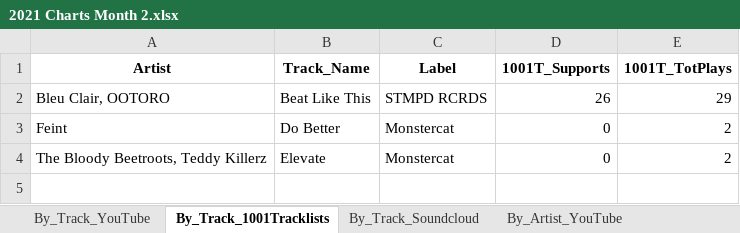
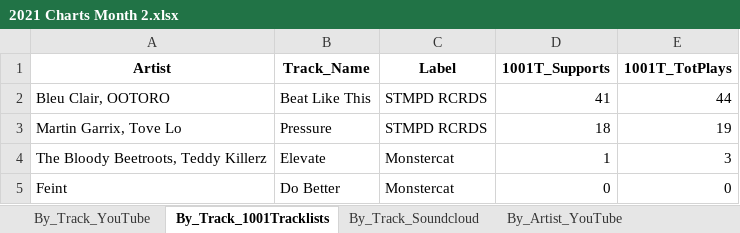
Before and after one commit to Dyl-M/music_charts, an Excel workbook: Monthly_Reports/Monthly_Data/2021 Charts Month 2.xlsx, sheet By_Track_1001Tracklists, drawn as a sheet; values as stored, in another font and other column widths than the file's, no borders; removed rows and columns are numbered as before the commit, all else as after; the diff names each change by its address in the sheet, - before the commit and + after, or states it on an @@ line.

```diff
--- a/Monthly_Reports/Monthly_Data/2021 Charts Month 2.xlsx (sheet By_Track_1001Tracklists)
+++ b/Monthly_Reports/Monthly_Data/2021 Charts Month 2.xlsx (sheet By_Track_1001Tracklists)
-D2 (1001T_Supports): 26
+D2 (1001T_Supports): 41
-E2 (1001T_TotPlays): 29
+E2 (1001T_TotPlays): 44
+row 3: Martin Garrix, Tove Lo | Pressure | STMPD RCRDS | 18 | 19
+row 4: The Bloody Beetroots, Teddy Killerz | Elevate | Monstercat | 1 | 3
-E5 (1001T_TotPlays): 2
+E5 (1001T_TotPlays): 0
-row 4: The Bloody Beetroots, Teddy Killerz | Elevate | Monstercat | 0 | 2
```
Also changed, not shown: sheet By_Artist_1001Tracklists, sheet By_Artist_Soundcloud, sheet By_Artist_YouTube, sheet By_Track_Soundcloud, sheet By_Track_YouTube, sheet By_Label_Soundcloud, 2 more sheets, Monthly_Reports/Monthly_Data/2021 Charts Month 1.xlsx, Weekly_Reports/Weekly_Data/2021 Charts Week 4.xlsx, 13 other files.
